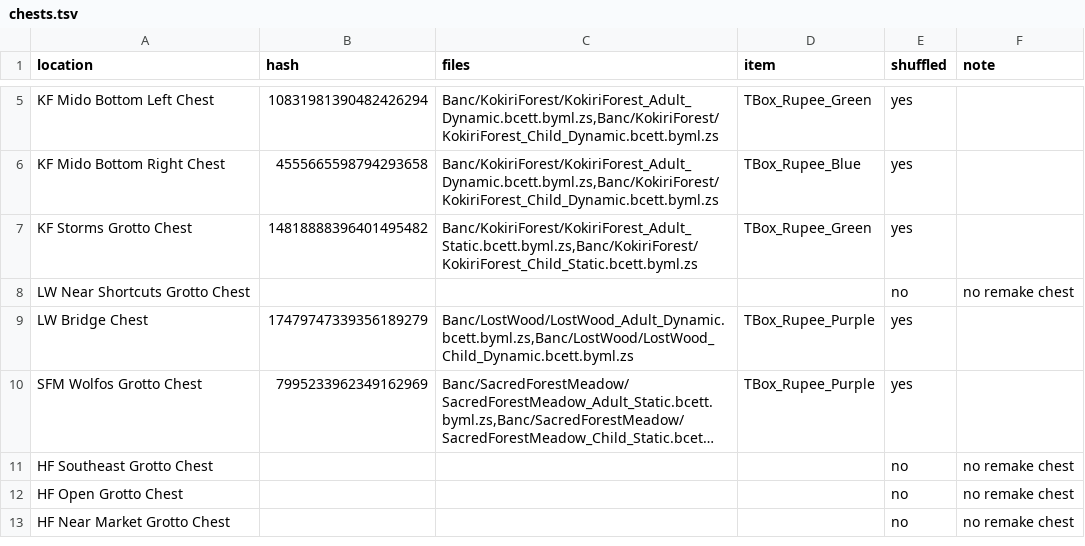
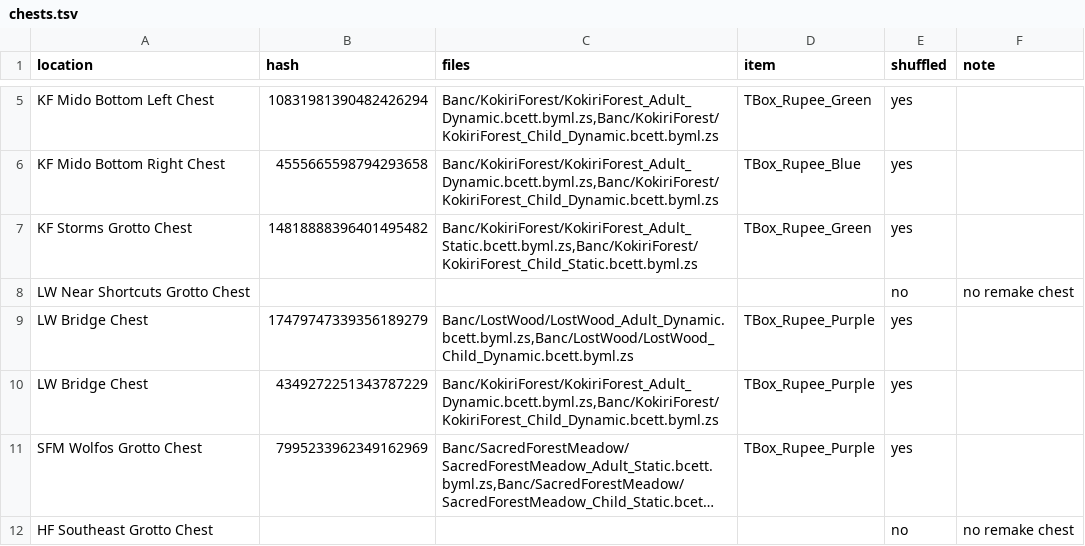
Before and after one commit to Kaepora-HQ/kaepora, a TSV file: remake/chests.tsv, drawn as a sheet; only a part is shown, gaps mark what is left out; the shorter side is filled out with more unchanged rows; long unchanged cells end in …; the diff names each change by its address in the sheet, - before the commit and + after, or states it on an @@ line.

Commit message:
feat: give the Kokiri Forest copy of the bridge chest its item
The Kokiri Forest's scene files place the Lost Woods bridge a second
time, moved by one fixed offset, with a copy of the bridge chest under
its own hash (4349272251343787229, a purple rupee) and its own opened
record. From the forest's bridge Link sees that copy and cannot reach it
(seen in game). The bean platform that carries adult Link to the chest
runs only in the Lost Woods scene. The forest's copy of the bean has no
rail, and no hookshot target, ladder or climbing wall stands within 40
units of the copy (read from the data).

The copy becomes a second row of LW Bridge Chest, so it gives the
location's item if a player ever opens it. A chest's two copies may now
stand in two Banc folders. Each row's files still lie in one folder,
and the first row's folder is the chest's.

The shuffle holds 153 chests at 150 locations. The fixed seed's stored
spoiler log and plan are regenerated.

```diff
--- a/remake/chests.tsv
+++ b/remake/chests.tsv
+row 10: LW Bridge Chest | 4349272251343787229 | Banc/KokiriForest/KokiriForest_Adult_Dynamic.bcett.byml.zs,Banc/KokiriForest/KokiriForest_Child_Dynamic.bcett.byml.zs | TBox_Rupee_Purple | yes
```
Also changed, not shown: 5 other files.
